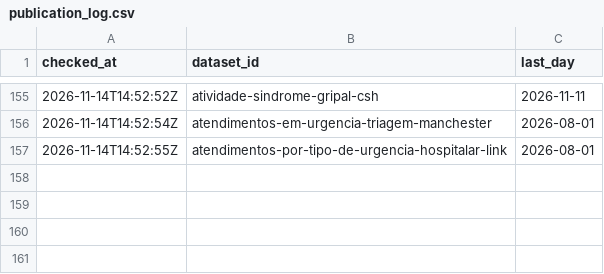
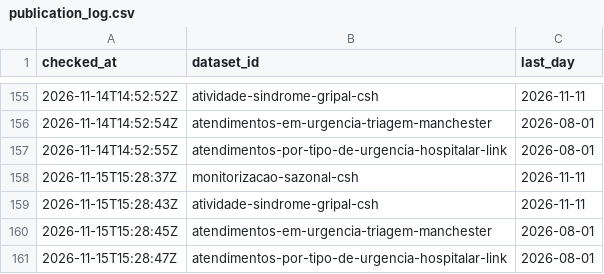
Before and after one commit to margaridafpereira/previsao-urgencias-sns, a CSV file: data/raw/publication_log.csv, drawn as a sheet; only a part is shown, gaps mark what is left out.

```diff
--- a/data/raw/publication_log.csv
+++ b/data/raw/publication_log.csv
@@ -157 +157,5 @@ checked_at,dataset_id,last_day
 2026-11-14T14:52:55Z,atendimentos-por-tipo-de-urgencia-hospitalar-link,2026-08-01
+2026-11-15T15:28:37Z,monitorizacao-sazonal-csh,2026-11-11
+2026-11-15T15:28:43Z,atividade-sindrome-gripal-csh,2026-11-11
+2026-11-15T15:28:45Z,atendimentos-em-urgencia-triagem-manchester,2026-08-01
+2026-11-15T15:28:47Z,atendimentos-por-tipo-de-urgencia-hospitalar-link,2026-08-01
```
Also changed, not shown: 3 other files.
